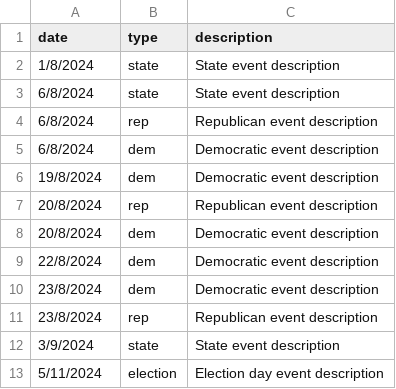
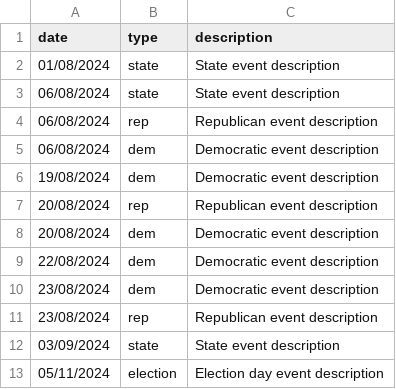
Before and after one commit to amcaw/USA_calendar, a CSV file: data.csv, drawn as a sheet.

Commit message:
Update data.csv

```diff
--- a/data.csv
+++ b/data.csv
@@ -1,13 +1,13 @@
 date,type,description
-1/8/2024,state,State event description
-6/8/2024,state,State event description
-6/8/2024,rep,Republican event description
-6/8/2024,dem,Democratic event description
-19/8/2024,dem,Democratic event description
-20/8/2024,rep,Republican event description
-20/8/2024,dem,Democratic event description
-22/8/2024,dem,Democratic event description
-23/8/2024,dem,Democratic event description
-23/8/2024,rep,Republican event description
-3/9/2024,state,State event description
-5/11/2024,election,Election day event description
+01/08/2024,state,State event description
+06/08/2024,state,State event description
+06/08/2024,rep,Republican event description
+06/08/2024,dem,Democratic event description
+19/08/2024,dem,Democratic event description
+20/08/2024,rep,Republican event description
+20/08/2024,dem,Democratic event description
+22/08/2024,dem,Democratic event description
+23/08/2024,dem,Democratic event description
+23/08/2024,rep,Republican event description
+03/09/2024,state,State event description
+05/11/2024,election,Election day event description
```
